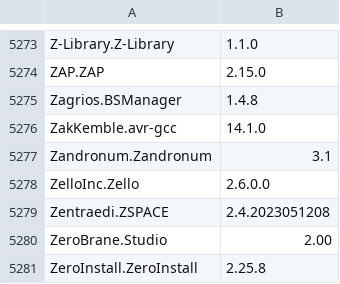
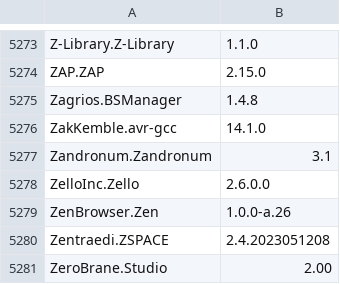
Before and after one commit to svrooij/winget-pkgs-index, a CSV file: index.csv, drawn as a sheet; only a part is shown, gaps mark what is left out; the shorter side is filled out with more unchanged rows.

```diff
--- a/index.csv
+++ b/index.csv
@@ -5278,2 +5278,3 @@
 "ZelloInc.Zello","2.6.0.0"
+"ZenBrowser.Zen","1.0.0-a.26"
 "Zentraedi.ZSPACE","2.4.2023051208"
```
Also changed, not shown: 1 other file.
